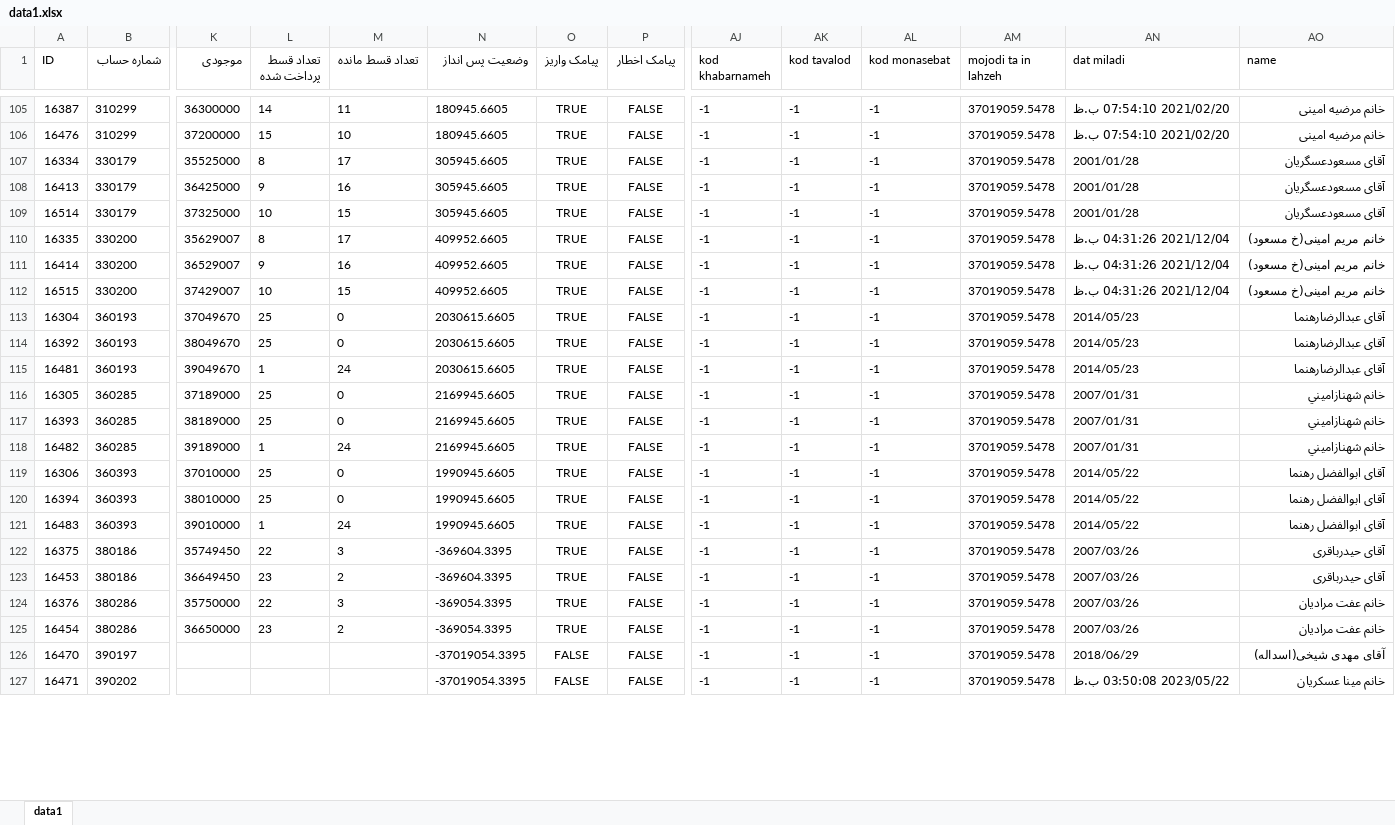
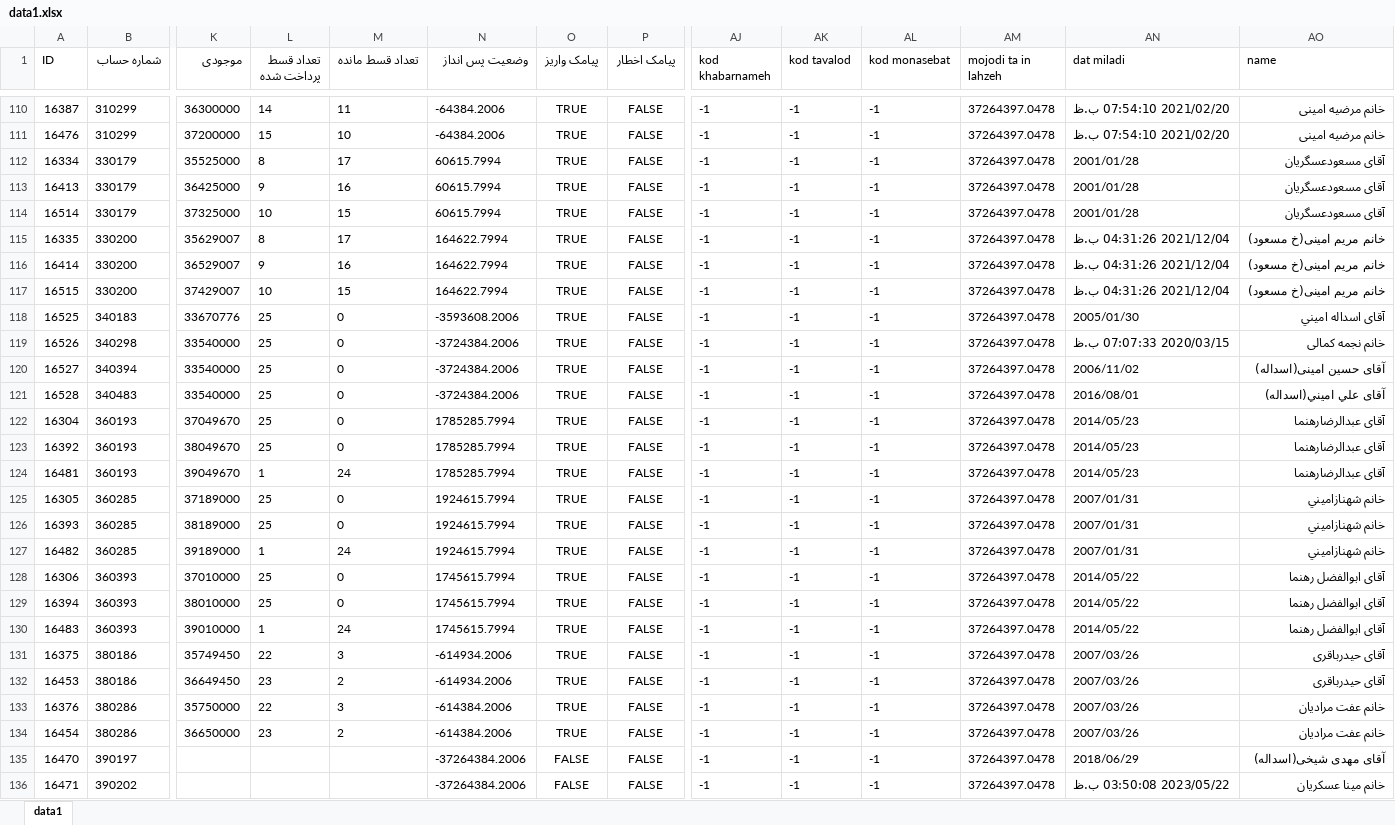
Before and after one commit to tasnim3174-source/sandogh-site, an Excel workbook: data1.xlsx, sheet data1, drawn as a sheet; only a part is shown, gaps mark what is left out; values as stored, in another font and other column widths than the file's, no borders; addresses are those after the commit; rows hold the shown columns only; the diff covers the shown part only; the diff names each change by its address in the sheet, - before the commit and + after, or states it on an @@ line.

```diff
--- a/data1.xlsx (sheet data1)
+++ b/data1.xlsx (sheet data1)
-N110:N111 (وضعیت پس انداز): 180945.6605
+N110:N111 (وضعیت پس انداز): -64384.2006
-AM110:AM117 (mojodi ta in lahzeh): 37019059.5478
+AM110:AM117 (mojodi ta in lahzeh): 37264397.0478
-N112:N114 (وضعیت پس انداز): 305945.6605
+N112:N114 (وضعیت پس انداز): 60615.7994
-N115:N117 (وضعیت پس انداز): 409952.6605
+N115:N117 (وضعیت پس انداز): 164622.7994
+row 118: 16525 | 340183 | 33670776 | 25 | 0 | -3593608.2006 | TRUE | FALSE | -1 | -1 | -1 | 37264397.0478 | 2005/01/30 | آقای اسداله اميني
+row 119: 16526 | 340298 | 33540000 | 25 | 0 | -3724384.2006 | TRUE | FALSE | -1 | -1 | -1 | 37264397.0478 | 2020/03/15 07:07:33 ب.ظ | خانم نجمه کمالی
+row 120: 16527 | 340394 | 33540000 | 25 | 0 | -3724384.2006 | TRUE | FALSE | -1 | -1 | -1 | 37264397.0478 | 2006/11/02 | آقای حسین امینی(اسداله)
+row 121: 16528 | 340483 | 33540000 | 25 | 0 | -3724384.2006 | TRUE | FALSE | -1 | -1 | -1 | 37264397.0478 | 2016/08/01 | آقای علي اميني(اسداله)
-N122:N124 (وضعیت پس انداز): 2030615.6605
+N122:N124 (وضعیت پس انداز): 1785285.7994
-AM122:AM136 (mojodi ta in lahzeh): 37019059.5478
+AM122:AM136 (mojodi ta in lahzeh): 37264397.0478
-N125:N127 (وضعیت پس انداز): 2169945.6605
+N125:N127 (وضعیت پس انداز): 1924615.7994
-N128:N130 (وضعیت پس انداز): 1990945.6605
+N128:N130 (وضعیت پس انداز): 1745615.7994
-N131:N132 (وضعیت پس انداز): -369604.3395
+N131:N132 (وضعیت پس انداز): -614934.2006
-N133:N134 (وضعیت پس انداز): -369054.3395
+N133:N134 (وضعیت پس انداز): -614384.2006
-N135:N136 (وضعیت پس انداز): -37019054.3395
+N135:N136 (وضعیت پس انداز): -37264384.2006
```
Also changed, not shown: 13 added rows and 340 edited cells elsewhere in this sheet.
